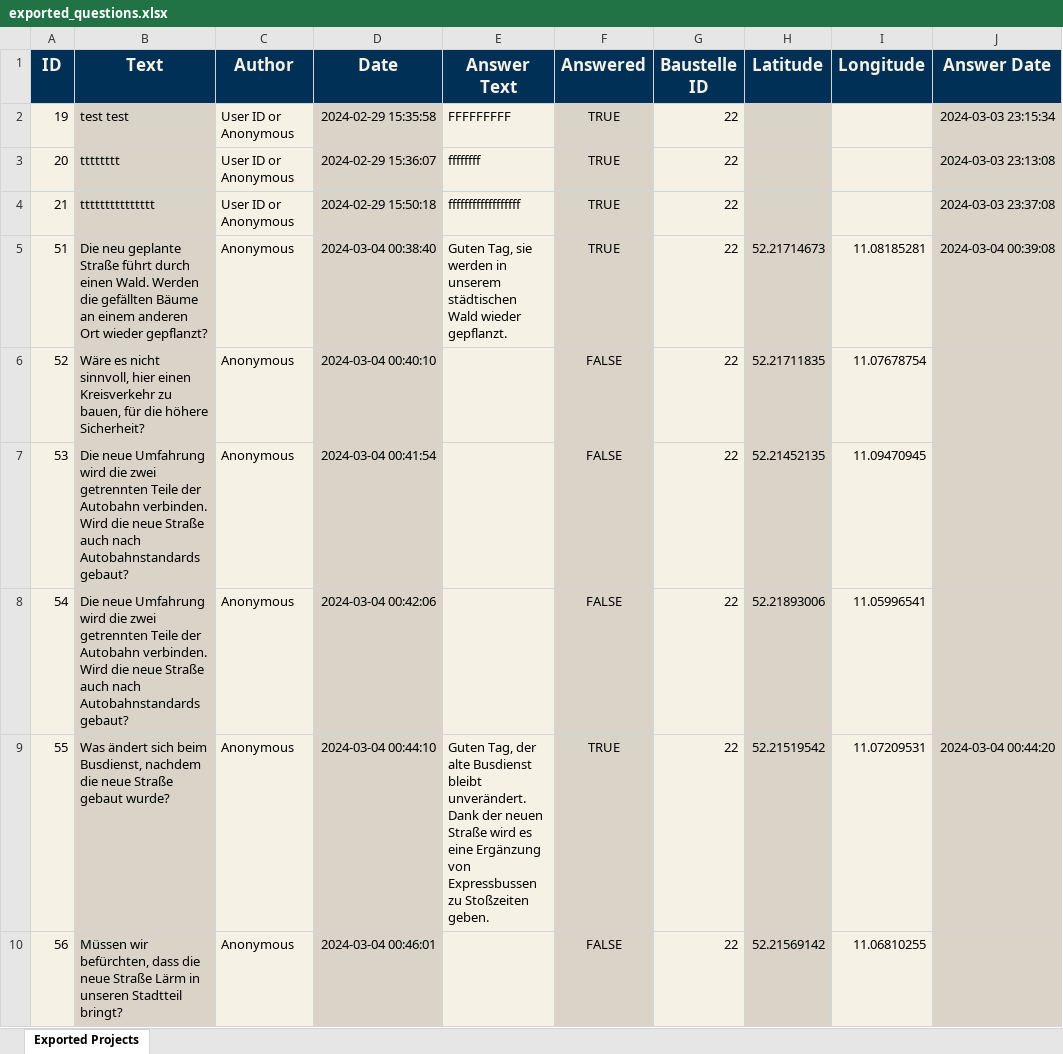
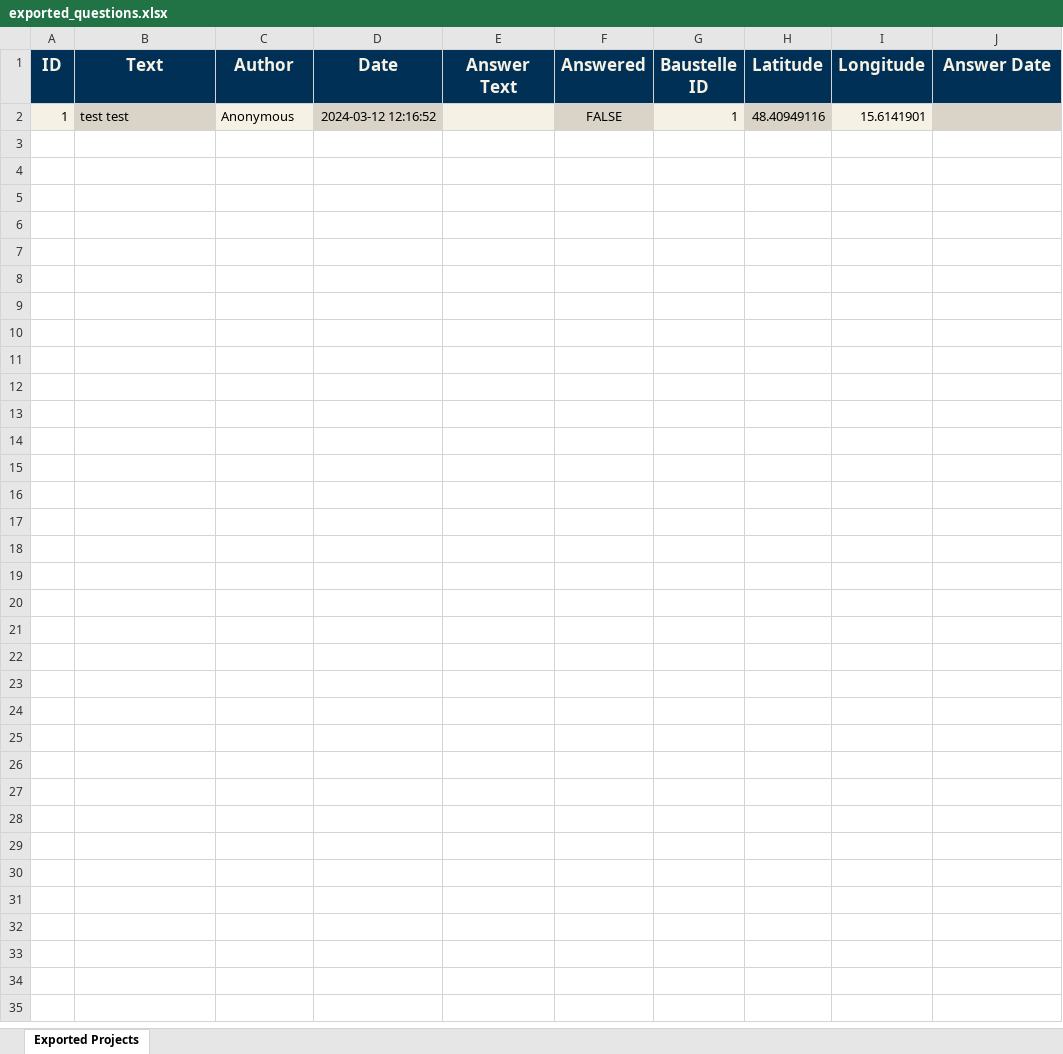
Before and after one commit to otterable/stimmungskompasswahl, an Excel workbook: static/excel/exported_questions.xlsx, sheet Exported Projects, drawn as a sheet; values as stored, in another font and other column widths than the file's, no borders; removed rows and columns are numbered as before the commit, all else as after; the diff names each change by its address in the sheet, - before the commit and + after, or states it on an @@ line.

```diff
--- a/static/excel/exported_questions.xlsx (sheet Exported Projects)
+++ b/static/excel/exported_questions.xlsx (sheet Exported Projects)
-row 2: 19 | test test | User ID or Anonymous | 2024-02-29 15:35:58 | FFFFFFFFF | TRUE | 22 |  |  | 2024-03-03 23:15:34
-row 3: 20 | tttttttt | User ID or Anonymous | 2024-02-29 15:36:07 | ffffffff | TRUE | 22 |  |  | 2024-03-03 23:13:08
-row 4: 21 | ttttttttttttttt | User ID or Anonymous | 2024-02-29 15:50:18 | ffffffffffffffffff | TRUE | 22 |  |  | 2024-03-03 23:37:08
-row 5: 51 | Die neu geplante Straße führt durch einen Wald. Werden die gefällten Bäume an einem anderen Ort wieder gepflanzt? | Anonymous | 2024-03-04 00:38:40 | Guten Tag, sie werden in unserem städtischen Wald wieder gepflanzt. | TRUE | 22 | 52.21714673 | 11.08185281 | 2024-03-04 00:39:08
-row 6: 52 | Wäre es nicht sinnvoll, hier einen Kreisverkehr zu bauen, für die höhere Sicherheit? | Anonymous | 2024-03-04 00:40:10 |  | FALSE | 22 | 52.21711835 | 11.07678754
-row 7: 53 | Die neue Umfahrung wird die zwei getrennten Teile der Autobahn verbinden. Wird die neue Straße auch nach Autobahnstandards gebaut? | Anonymous | 2024-03-04 00:41:54 |  | FALSE | 22 | 52.21452135 | 11.09470945
-row 8: 54 | Die neue Umfahrung wird die zwei getrennten Teile der Autobahn verbinden. Wird die neue Straße auch nach Autobahnstandards gebaut? | Anonymous | 2024-03-04 00:42:06 |  | FALSE | 22 | 52.21893006 | 11.05996541
-row 9: 55 | Was ändert sich beim Busdienst, nachdem die neue Straße gebaut wurde? | Anonymous | 2024-03-04 00:44:10 | Guten Tag, der alte Busdienst bleibt unverändert. Dank der neuen Straße wird es eine Ergänzung von Expressbussen zu Stoßzeiten geben. | TRUE | 22 | 52.21519542 | 11.07209531 | 2024-03-04 00:44:20
-row 10: 56 | Müssen wir befürchten, dass die neue Straße Lärm in unseren Stadtteil bringt? | Anonymous | 2024-03-04 00:46:01 |  | FALSE | 22 | 52.21569142 | 11.06810255
+row 2: 1 | test test | Anonymous | 2024-03-12 12:16:52 |  | FALSE | 1 | 48.40949116 | 15.6141901
```
Also changed, not shown: 24 other files.
